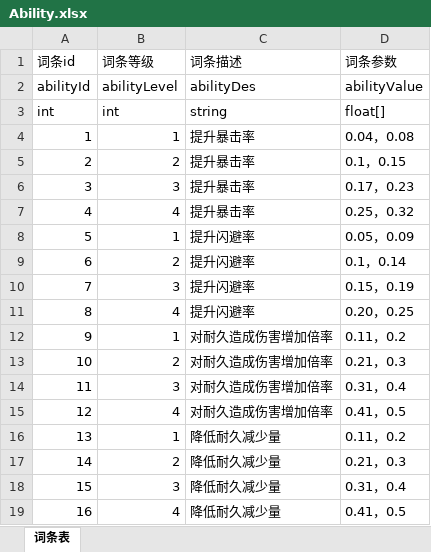
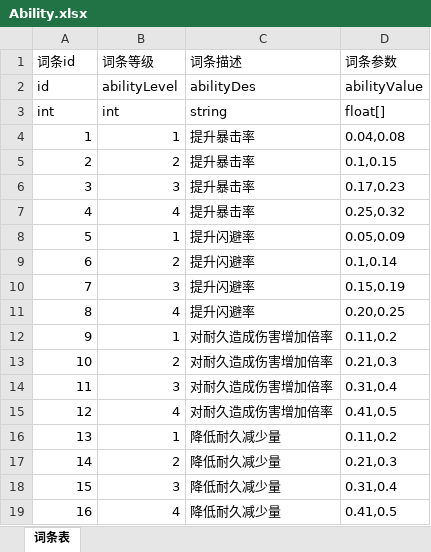
Before and after one commit to duanjiahao/BooomProject, an Excel workbook: Configs/Ability.xlsx, sheet 词条表, drawn as a sheet; values as stored, in another font and other column widths than the file's, no borders; the diff names each change by its address in the sheet, - before the commit and + after, or states it on an @@ line.

```diff
--- a/Configs/Ability.xlsx (sheet 词条表)
+++ b/Configs/Ability.xlsx (sheet 词条表)
-A2 (词条id): abilityId
+A2 (词条id): id
-D4 (词条参数): 0.04，0.08
+D4 (词条参数): 0.04,0.08
-D5 (词条参数): 0.1，0.15
+D5 (词条参数): 0.1,0.15
-D6 (词条参数): 0.17，0.23
+D6 (词条参数): 0.17,0.23
-D7 (词条参数): 0.25，0.32
+D7 (词条参数): 0.25,0.32
-D8 (词条参数): 0.05，0.09
+D8 (词条参数): 0.05,0.09
-D9 (词条参数): 0.1，0.14
+D9 (词条参数): 0.1,0.14
-D10 (词条参数): 0.15，0.19
+D10 (词条参数): 0.15,0.19
-D11 (词条参数): 0.20，0.25
+D11 (词条参数): 0.20,0.25
-D12 (词条参数): 0.11，0.2
+D12 (词条参数): 0.11,0.2
-D13 (词条参数): 0.21，0.3
+D13 (词条参数): 0.21,0.3
-D14 (词条参数): 0.31，0.4
+D14 (词条参数): 0.31,0.4
-D15 (词条参数): 0.41，0.5
+D15 (词条参数): 0.41,0.5
-D16 (词条参数): 0.11，0.2
+D16 (词条参数): 0.11,0.2
-D17 (词条参数): 0.21，0.3
+D17 (词条参数): 0.21,0.3
-D18 (词条参数): 0.31，0.4
+D18 (词条参数): 0.31,0.4
-D19 (词条参数): 0.41，0.5
+D19 (词条参数): 0.41,0.5
```
Also changed, not shown: Configs/Armor.xlsx, Configs/Enemy.xlsx, 4 other files.
